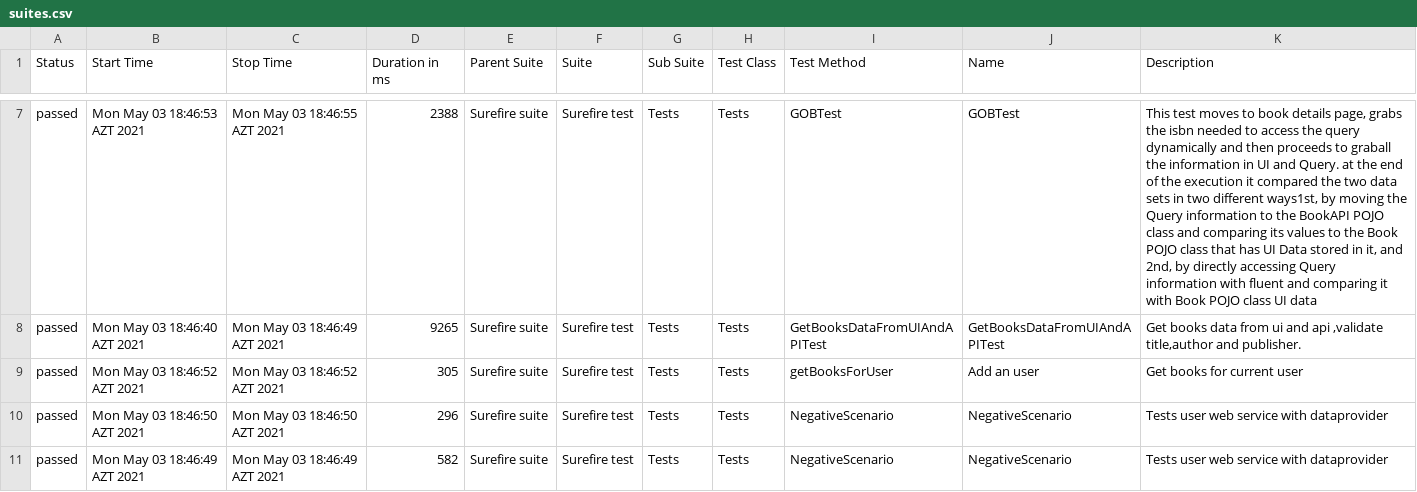
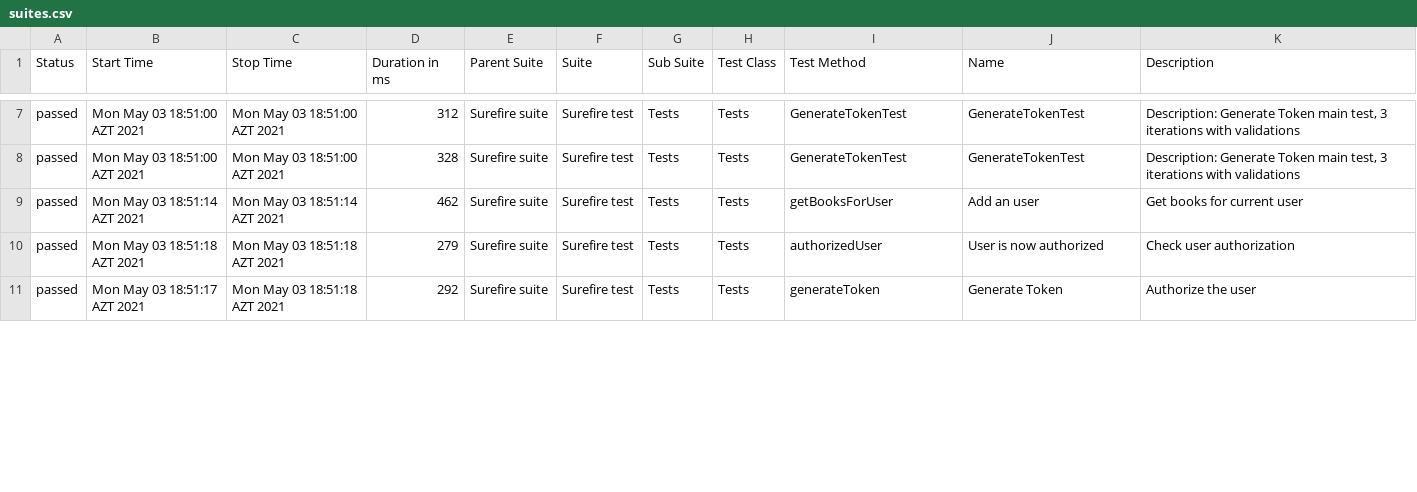
Before and after one commit to MonolithOfficial/allure-report-final, a CSV file: allure-report/data/suites.csv, drawn as a sheet; only a part is shown, gaps mark what is left out; the diff covers the shown part only; the diff names each change by its address in the sheet, - before the commit and + after, or states it on an @@ line.

```diff
--- a/allure-report/data/suites.csv
+++ b/allure-report/data/suites.csv
-B7 (Start Time): Mon May 03 18:46:53 AZT 2021
+B7 (Start Time): Mon May 03 18:51:00 AZT 2021
-C7 (Stop Time): Mon May 03 18:46:55 AZT 2021
+C7 (Stop Time): Mon May 03 18:51:00 AZT 2021
-D7 (Duration in ms): 2388
+D7 (Duration in ms): 312
-I7 (Test Method): GOBTest
+I7 (Test Method): GenerateTokenTest
-J7 (Name): GOBTest
+J7 (Name): GenerateTokenTest
-K7 (Description): This test moves to book details page, grabs the isbn needed to access the query dynamically and then proceeds to graball the information in UI and Query. at the end of the execution it compared the two data sets in two different ways1st, by moving the Query information to the BookAPI POJO class and comparing its values to the Book POJO class that has UI Data stored in it, and 2nd, by directly accessing Query information with fluent and comparing it with Book POJO class UI data
+K7 (Description): Description: Generate Token main test, 3 iterations with validations
-B8 (Start Time): Mon May 03 18:46:40 AZT 2021
+B8 (Start Time): Mon May 03 18:51:00 AZT 2021
-C8 (Stop Time): Mon May 03 18:46:49 AZT 2021
+C8 (Stop Time): Mon May 03 18:51:00 AZT 2021
-D8 (Duration in ms): 9265
+D8 (Duration in ms): 328
-I8 (Test Method): GetBooksDataFromUIAndAPITest
+I8 (Test Method): GenerateTokenTest
-J8 (Name): GetBooksDataFromUIAndAPITest
+J8 (Name): GenerateTokenTest
-K8 (Description): Get books data from ui and api ,validate title,author and publisher.
+K8 (Description): Description: Generate Token main test, 3 iterations with validations
-B9 (Start Time): Mon May 03 18:46:52 AZT 2021
+B9 (Start Time): Mon May 03 18:51:14 AZT 2021
-C9 (Stop Time): Mon May 03 18:46:52 AZT 2021
+C9 (Stop Time): Mon May 03 18:51:14 AZT 2021
-D9 (Duration in ms): 305
+D9 (Duration in ms): 462
-B10 (Start Time): Mon May 03 18:46:50 AZT 2021
+B10 (Start Time): Mon May 03 18:51:18 AZT 2021
-C10 (Stop Time): Mon May 03 18:46:50 AZT 2021
+C10 (Stop Time): Mon May 03 18:51:18 AZT 2021
-D10 (Duration in ms): 296
+D10 (Duration in ms): 279
-I10 (Test Method): NegativeScenario
+I10 (Test Method): authorizedUser
-J10 (Name): NegativeScenario
+J10 (Name): User is now authorized
-K10 (Description): Tests user web service with dataprovider
+K10 (Description): Check user authorization
-B11 (Start Time): Mon May 03 18:46:49 AZT 2021
+B11 (Start Time): Mon May 03 18:51:17 AZT 2021
-C11 (Stop Time): Mon May 03 18:46:49 AZT 2021
+C11 (Stop Time): Mon May 03 18:51:18 AZT 2021
-D11 (Duration in ms): 582
+D11 (Duration in ms): 292
-I11 (Test Method): NegativeScenario
+I11 (Test Method): generateToken
-J11 (Name): NegativeScenario
+J11 (Name): Generate Token
-K11 (Description): Tests user web service with dataprovider
+K11 (Description): Authorize the user
```
Also changed, not shown: 63 edited cells elsewhere in this file, allure-report/data/behaviors.csv, 39 other files.
